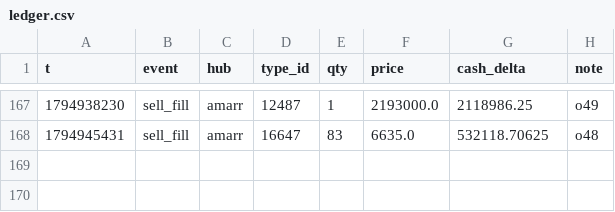
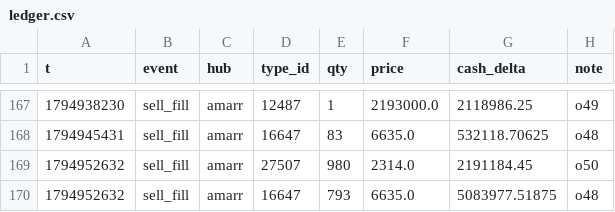
Before and after one commit to erikbahl-afk/eve-online-isk-machine, a CSV file: state/ledger.csv, drawn as a sheet; only a part is shown, gaps mark what is left out.

```diff
--- a/state/ledger.csv
+++ b/state/ledger.csv
@@ -168 +168,3 @@ t,event,hub,type_id,qty,price,cash_delta,note
 1794945431,sell_fill,amarr,16647,83,6635.0,532118.70625,o48
+1794952632,sell_fill,amarr,27507,980,2314.0,2191184.45,o50
+1794952632,sell_fill,amarr,16647,793,6635.0,5083977.51875,o48
```
Also changed, not shown: state/metrics.csv, state/variants/no_imports/metrics.csv, 30 other files.
